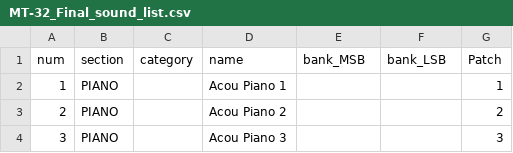
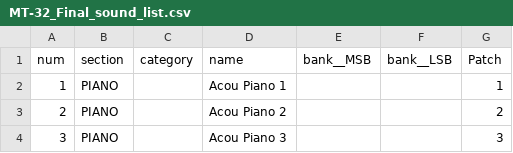
Before and after one commit to bing13/bpatchlib, a CSV file: Patch_Files/MT-32_Final_sound_list.csv, drawn as a sheet; only a part is shown.

```diff
--- a/Patch_Files/MT-32_Final_sound_list.csv
+++ b/Patch_Files/MT-32_Final_sound_list.csv
@@ -1,2 +1,2 @@
-num	section	category	name	bank_MSB	bank_LSB	Patch
+num	section	category	name	bank__MSB	bank__LSB	Patch
 1	PIANO		Acou Piano 1			1
```
Also changed, not shown: Patch_Files/RD-800_Final_Sound_List.csv, Patch_Files/proteus1_Final_sound_list.csv, 2 other files.
